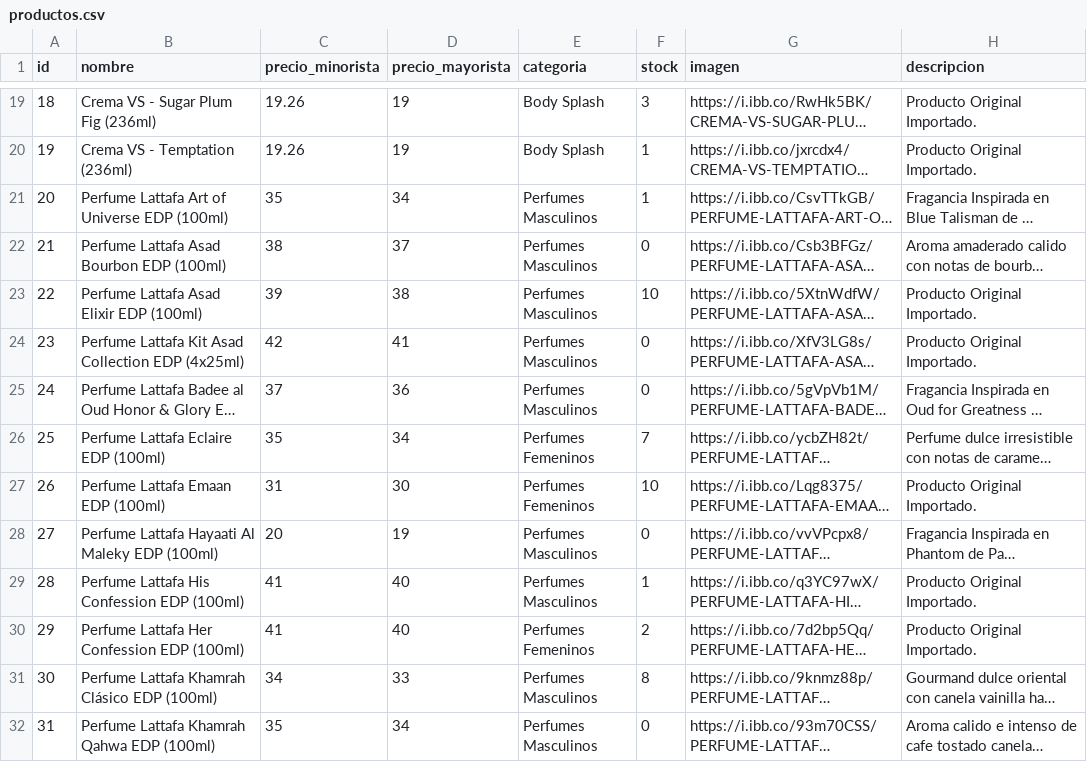
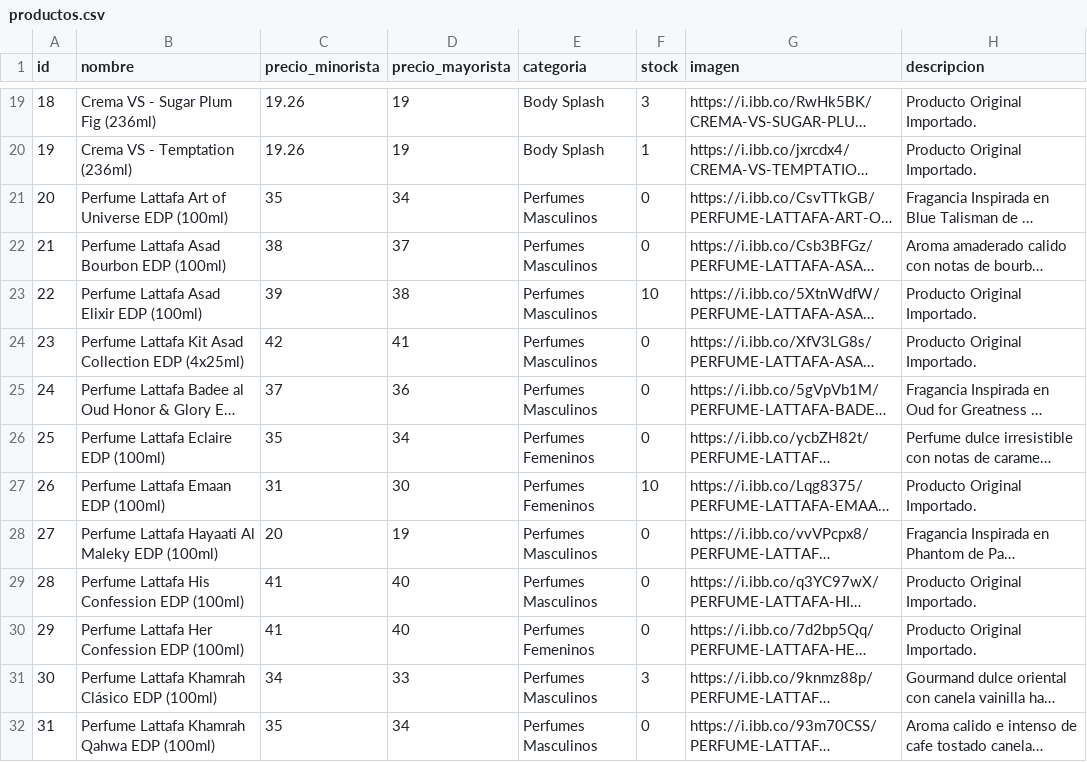
Before and after one commit to Mirtasotelli/CATALOGO, a CSV file: productos.csv, drawn as a sheet; only a part is shown, gaps mark what is left out; long unchanged cells end in …; the diff covers the shown part only; the diff names each change by its address in the sheet, - before the commit and + after, or states it on an @@ line.

```diff
--- a/productos.csv
+++ b/productos.csv
-F21 (stock): 1
+F21 (stock): 0
-F26 (stock): 7
+F26 (stock): 0
-F29 (stock): 1
+F29 (stock): 0
-F30 (stock): 2
+F30 (stock): 0
-F31 (stock): 8
+F31 (stock): 3
```
Also changed, not shown: 47 edited cells elsewhere in this file.
